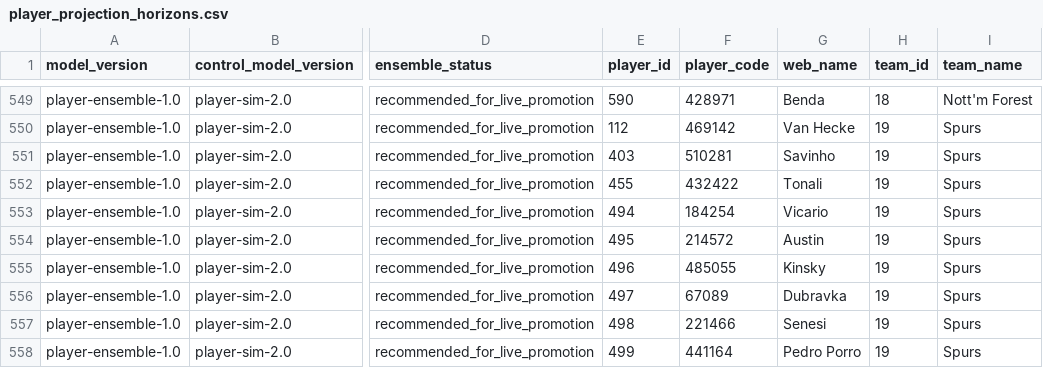
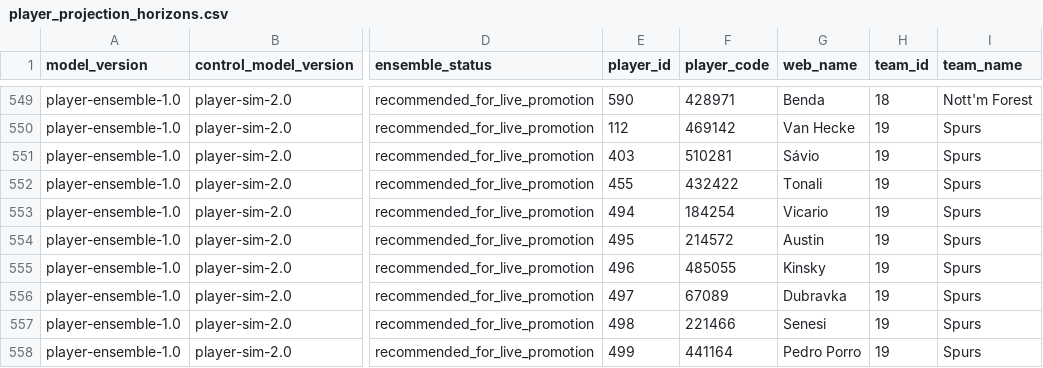
Before and after one commit to tametheboardgame/fpl-data-model, a CSV file: data/chatgpt/player_projection_horizons.csv, drawn as a sheet; only a part is shown, gaps mark what is left out; the diff names each change by its address in the sheet, - before the commit and + after, or states it on an @@ line.

```diff
--- a/data/chatgpt/player_projection_horizons.csv
+++ b/data/chatgpt/player_projection_horizons.csv
-G551 (web_name): Savinho
+G551 (web_name): Sávio
```
Also changed, not shown: data/chatgpt/player_rolling_features.csv, 13 other files.
